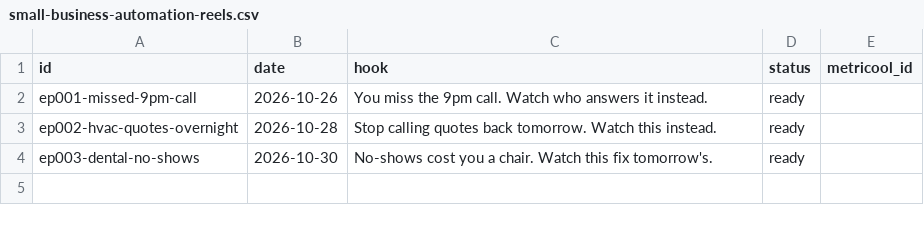
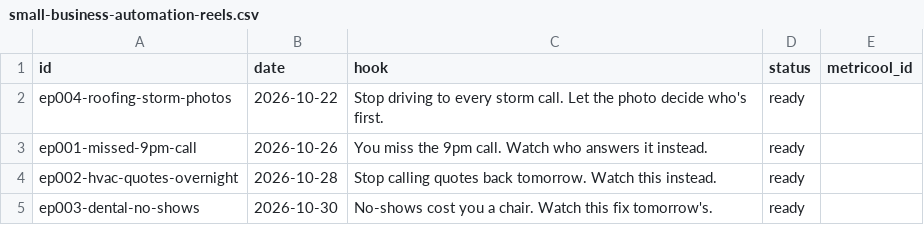
Before and after one commit to ishantsahni88/IG-Small-Business-Automation-Theme-Page, a CSV file: ledger/small-business-automation-reels.csv, drawn as a sheet; the diff names each change by its address in the sheet, - before the commit and + after, or states it on an @@ line.

```diff
--- a/ledger/small-business-automation-reels.csv
+++ b/ledger/small-business-automation-reels.csv
+row 2: ep004-roofing-storm-photos | 2026-10-22 | Stop driving to every storm call. Let the photo decide who's first. | ready
```
Also changed, not shown: 7 other files.
